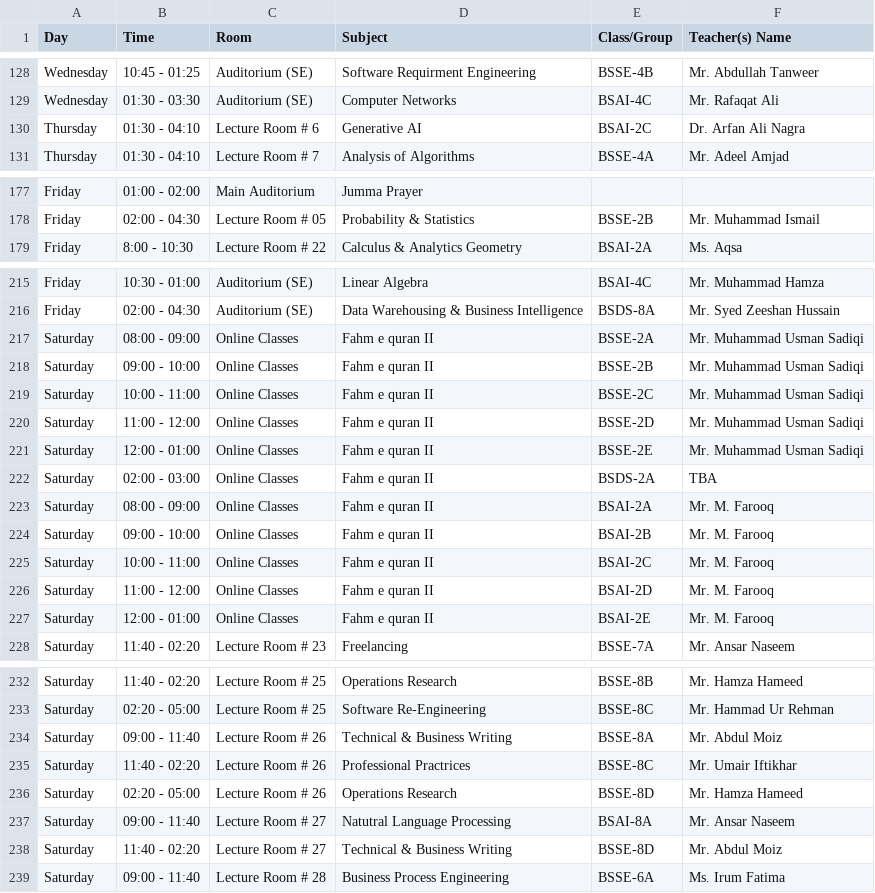
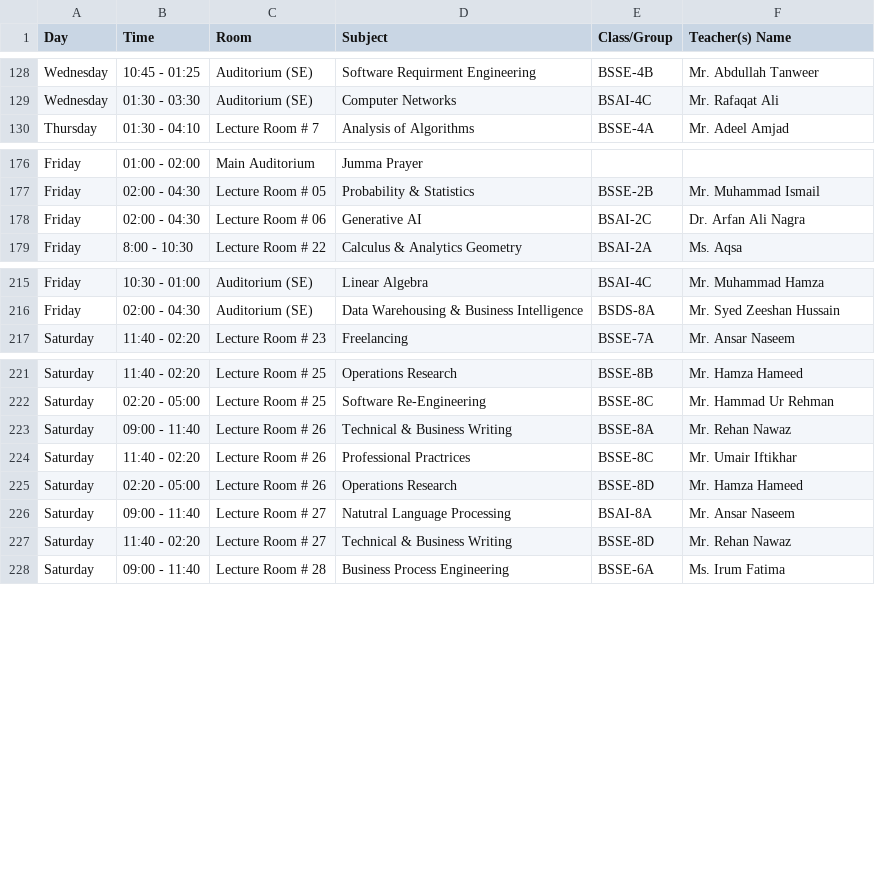
Before and after one commit to RasikhAli/Superior-Academic-Tool, a CSV file: uploads/csv/Timetable Spring-26 (1st-8th) 1.7 (Updated Timetable).csv (was uploads/csv/Timetable Spring-26 (1st-8th) 1.6 (Updated Timetable).csv), drawn as a sheet; only a part is shown, gaps mark what is left out; the diff covers the shown part only.

```diff
--- a/uploads/csv/Timetable Spring-26 (1st-8th) 1.6 (Updated Timetable).csv
+++ b/uploads/csv/Timetable Spring-26 (1st-8th) 1.7 (Updated Timetable).csv
@@ -129,3 +129,2 @@ Wednesday,10:45 - 01:25,Auditorium (SE),Software Requirment Engineering,BSSE-4B,
 Wednesday,01:30 - 03:30,Auditorium (SE),Computer Networks,BSAI-4C,Mr. Rafaqat Ali
-Thursday,01:30 - 04:10,Lecture Room # 6,Generative AI,BSAI-2C,Dr. Arfan Ali Nagra
 Thursday,01:30 - 04:10,Lecture Room # 7,Analysis of Algorithms,BSSE-4A,Mr. Adeel Amjad
@@ -178,2 +177,3 @@ Friday,01:00 - 02:00,Main Auditorium,Jumma Prayer,,
 Friday,02:00 - 04:30,Lecture Room # 05,Probability & Statistics,BSSE-2B,Mr. Muhammad Ismail
+Friday,02:00 - 04:30,Lecture Room # 06,Generative AI,BSAI-2C,Dr. Arfan Ali Nagra
 Friday,8:00 - 10:30,Lecture Room # 22,Calculus & Analytics Geometry,BSAI-2A,Ms. Aqsa
@@ -216,13 +216,2 @@ Friday,10:30 - 01:00,Auditorium (SE),Linear Algebra,BSAI-4C,Mr. Muhammad Hamza
 Friday,02:00 - 04:30,Auditorium (SE),Data Warehousing & Business Intelligence,BSDS-8A,Mr. Syed Zeeshan Hussain
-Saturday,08:00 - 09:00,Online Classes,Fahm e quran II,BSSE-2A,Mr. Muhammad Usman Sadiqi
-Saturday,09:00 - 10:00,Online Classes,Fahm e quran II,BSSE-2B,Mr. Muhammad Usman Sadiqi
-Saturday,10:00 - 11:00,Online Classes,Fahm e quran II,BSSE-2C,Mr. Muhammad Usman Sadiqi
-Saturday,11:00 - 12:00,Online Classes,Fahm e quran II,BSSE-2D,Mr. Muhammad Usman Sadiqi
-Saturday,12:00 - 01:00,Online Classes,Fahm e quran II,BSSE-2E,Mr. Muhammad Usman Sadiqi
-Saturday,02:00 - 03:00,Online Classes,Fahm e quran II,BSDS-2A,TBA
-Saturday,08:00 - 09:00,Online Classes,Fahm e quran II,BSAI-2A,Mr. M. Farooq
-Saturday,09:00 - 10:00,Online Classes,Fahm e quran II,BSAI-2B,Mr. M. Farooq
-Saturday,10:00 - 11:00,Online Classes,Fahm e quran II,BSAI-2C,Mr. M. Farooq
-Saturday,11:00 - 12:00,Online Classes,Fahm e quran II,BSAI-2D,Mr. M. Farooq
-Saturday,12:00 - 01:00,Online Classes,Fahm e quran II,BSAI-2E,Mr. M. Farooq
 Saturday,11:40 - 02:20,Lecture Room # 23,Freelancing,BSSE-7A,Mr. Ansar Naseem
@@ -233,3 +222,3 @@ Saturday,11:40 - 02:20,Lecture Room # 25,Operations Research,BSSE-8B,Mr. Hamza H
 Saturday,02:20 - 05:00,Lecture Room # 25,Software Re-Engineering,BSSE-8C,Mr. Hammad Ur Rehman
-Saturday,09:00 - 11:40,Lecture Room # 26,Technical & Business Writing,BSSE-8A,Mr. Abdul Moiz
+Saturday,09:00 - 11:40,Lecture Room # 26,Technical & Business Writing,BSSE-8A,Mr. Rehan Nawaz
 Saturday,11:40 - 02:20,Lecture Room # 26,Professional Practrices,BSSE-8C,Mr. Umair Iftikhar
@@ -237,3 +226,3 @@ Saturday,02:20 - 05:00,Lecture Room # 26,Operations Research,BSSE-8D,Mr. Hamza H
 Saturday,09:00 - 11:40,Lecture Room # 27,Natutral Language Processing,BSAI-8A,Mr. Ansar Naseem
-Saturday,11:40 - 02:20,Lecture Room # 27,Technical & Business Writing,BSSE-8D,Mr. Abdul Moiz
+Saturday,11:40 - 02:20,Lecture Room # 27,Technical & Business Writing,BSSE-8D,Mr. Rehan Nawaz
 Saturday,09:00 - 11:40,Lecture Room # 28,Business Process Engineering,BSSE-6A,Ms. Irum Fatima
```
Also changed, not shown: 2 edited cells elsewhere in this file, 2 other files.
